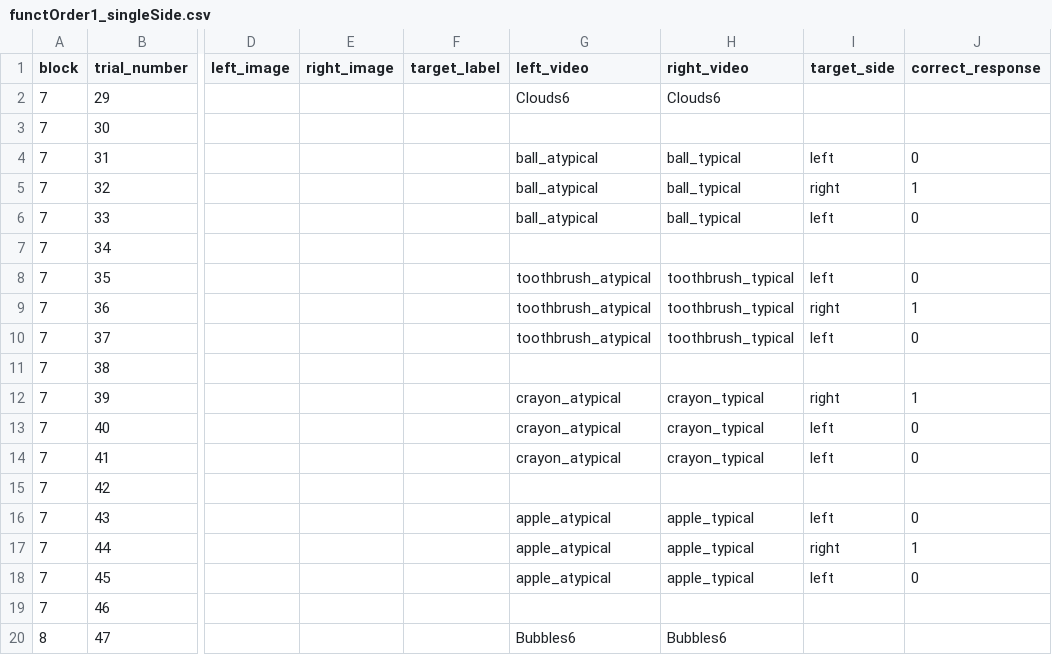
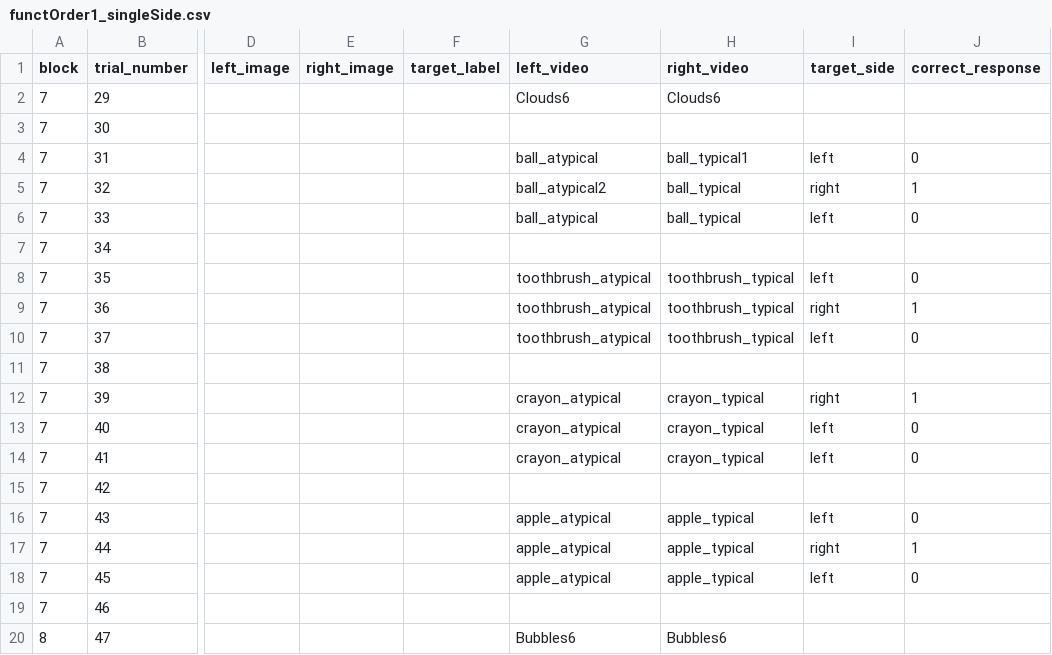
Before and after one commit to hjweaver4/funct, a CSV file: orders/functOrder1_singleSide.csv, drawn as a sheet; only a part is shown, gaps mark what is left out; the diff names each change by its address in the sheet, - before the commit and + after, or states it on an @@ line.

Commit message:
using video stills

```diff
--- a/orders/functOrder1_singleSide.csv
+++ b/orders/functOrder1_singleSide.csv
-H4 (right_video): ball_typical
+H4 (right_video): ball_typical1
-G5 (left_video): ball_atypical
+G5 (left_video): ball_atypical2
```
Also changed, not shown: 2 other files.
